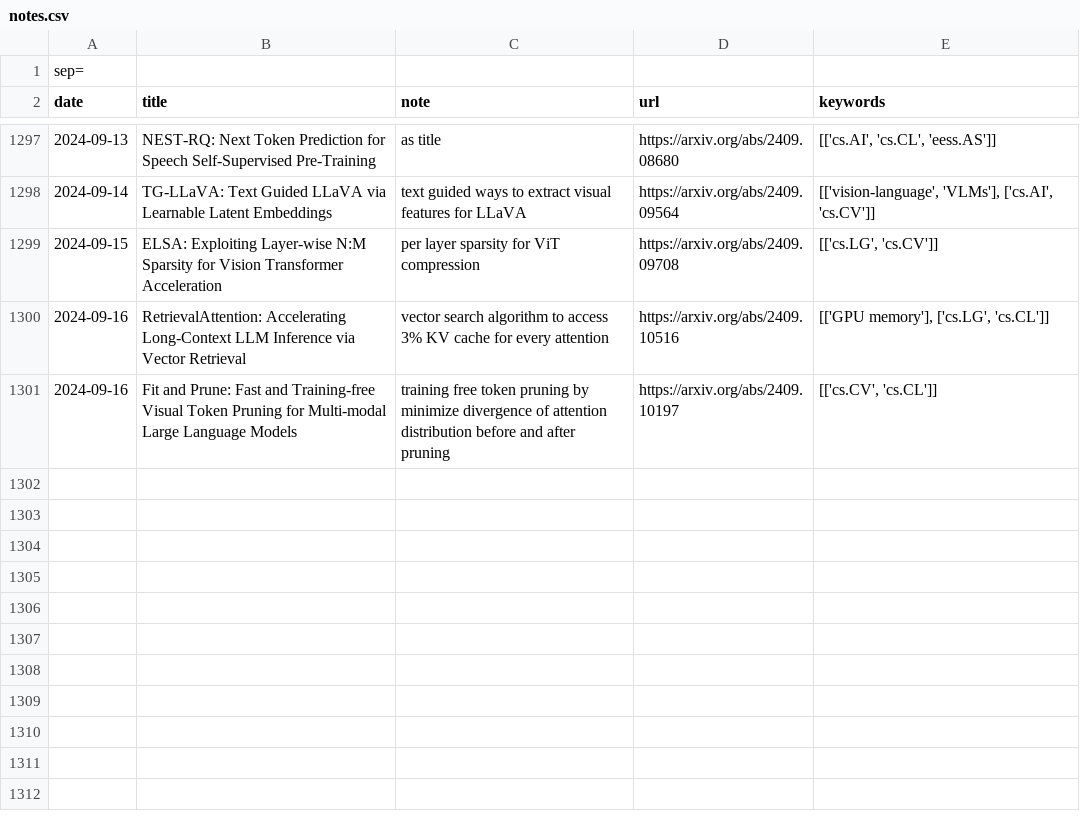
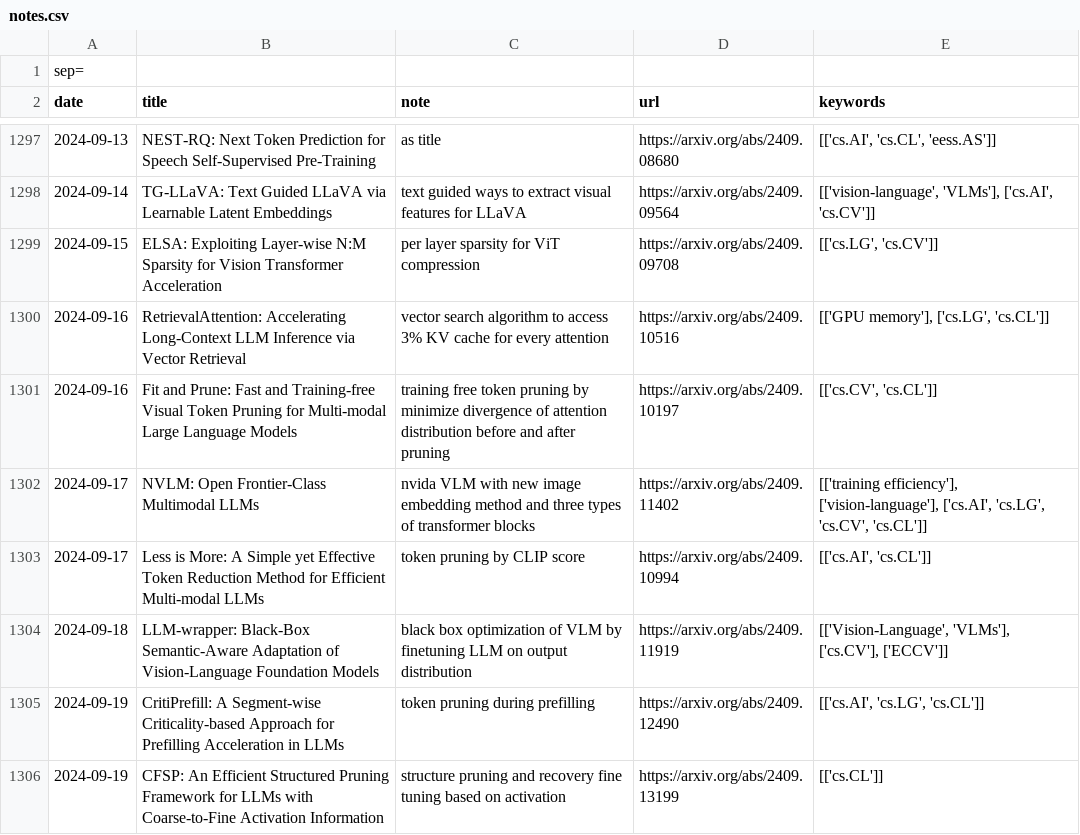
Before and after one commit to hsi-che-lin/my-arXiv-crawler, a CSV file: notes.csv, drawn as a sheet; only a part is shown, gaps mark what is left out.

```diff
--- a/notes.csv
+++ b/notes.csv
@@ -1301 +1301,6 @@ date|title|note|url|keywords
 2024-09-16|Fit and Prune: Fast and Training-free Visual Token Pruning for Multi-modal Large Language Models|training free token pruning by minimize divergence of attention distribution before and after pruning|https://arxiv.org/abs/2409.10197|[['cs.CV', 'cs.CL']]
+2024-09-17|NVLM: Open Frontier-Class Multimodal LLMs|nvida VLM with new image embedding method and three types of transformer blocks|https://arxiv.org/abs/2409.11402|[['training efficiency'], ['vision-language'], ['cs.AI', 'cs.LG', 'cs.CV', 'cs.CL']]
+2024-09-17|Less is More: A Simple yet Effective Token Reduction Method for Efficient Multi-modal LLMs|token pruning by CLIP score|https://arxiv.org/abs/2409.10994|[['cs.AI', 'cs.CL']]
+2024-09-18|LLM-wrapper: Black-Box Semantic-Aware Adaptation of Vision-Language Foundation Models|black box optimization of VLM by finetuning LLM on output distribution|https://arxiv.org/abs/2409.11919|[['Vision-Language', 'VLMs'], ['cs.CV'], ['ECCV']]
+2024-09-19|CritiPrefill: A Segment-wise Criticality-based Approach for Prefilling Acceleration in LLMs|token pruning during prefilling|https://arxiv.org/abs/2409.12490|[['cs.AI', 'cs.LG', 'cs.CL']]
+2024-09-19|CFSP: An Efficient Structured Pruning Framework for LLMs with Coarse-to-Fine Activation Information|structure pruning and recovery fine tuning based on activation|https://arxiv.org/abs/2409.13199|[['cs.CL']]
```
Also changed, not shown: 4 other files.
